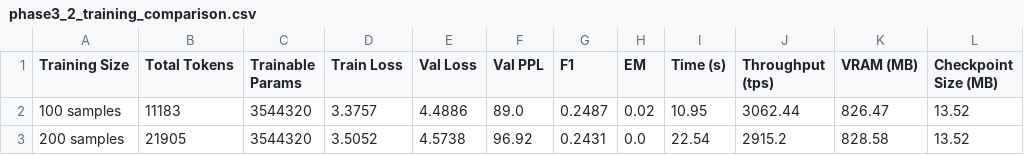
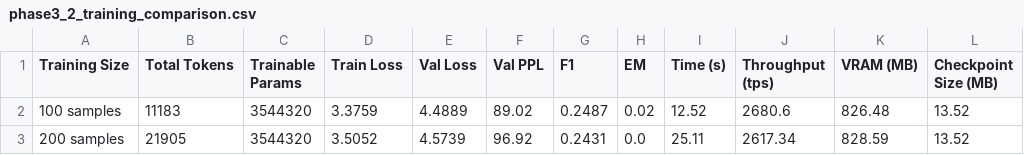
Before and after one commit to tranhuuthang73-cyber/DACN-NCKH, a CSV file: results/phase3_2_training_comparison.csv, drawn as a sheet.

```diff
--- a/results/phase3_2_training_comparison.csv
+++ b/results/phase3_2_training_comparison.csv
@@ -1,3 +1,3 @@
 Training Size,Total Tokens,Trainable Params,Train Loss,Val Loss,Val PPL,F1,EM,Time (s),Throughput (tps),VRAM (MB),Checkpoint Size (MB)
-100 samples,11183,3544320,3.3757,4.4886,89.0,0.2487,0.02,10.95,3062.44,826.47,13.52
-200 samples,21905,3544320,3.5052,4.5738,96.92,0.2431,0.0,22.54,2915.2,828.58,13.52
+100 samples,11183,3544320,3.3759,4.4889,89.02,0.2487,0.02,12.52,2680.6,826.48,13.52
+200 samples,21905,3544320,3.5052,4.5739,96.92,0.2431,0.0,25.11,2617.34,828.59,13.52
```
Also changed, not shown: 41 other files.
